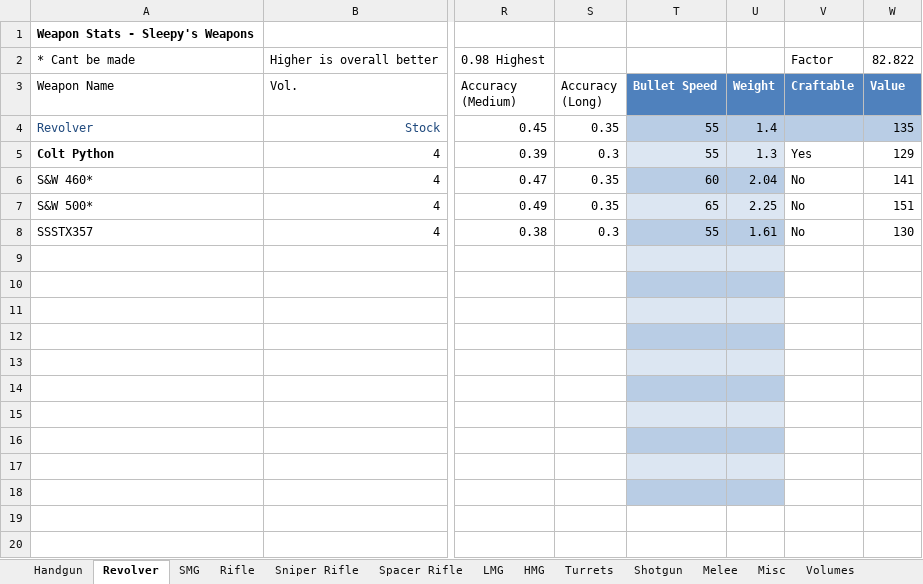
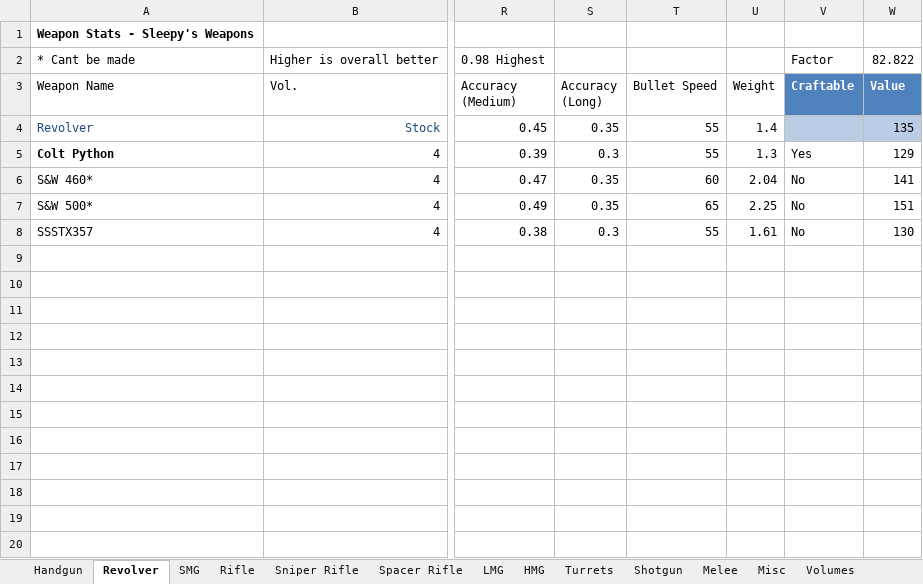
Before and after one commit to sleepy068/Rimworld_Weapons, an Excel workbook: Resources/WeaponsStats.xlsx, sheet Revolver, drawn as a sheet; only a part is shown, gaps mark what is left out; values as stored, in another font and other column widths than the file's, no borders; conditional formats and table styles not drawn; the diff names each change by its address in the sheet, - before the commit and + after, or states it on an @@ line.

```diff
--- a/Resources/WeaponsStats.xlsx (sheet Revolver)
+++ b/Resources/WeaponsStats.xlsx (sheet Revolver)
@@ T3:U3 fill: #4F81BD → none, bold: on → off, text colour: #FFFFFF → black @@
-T4:U4 fill: #B9CDE5
+T4:U4 fill: none
-T5:U5 fill: #DCE6F2
+T5:U5 fill: none
-T6:U6 fill: #B9CDE5
+T6:U6 fill: none
-T7:U7 fill: #DCE6F2
+T7:U7 fill: none
-T8:U8 fill: #B9CDE5
+T8:U8 fill: none
-T9:U9 fill: #DCE6F2
+T9:U9 fill: none
-T10:U10 fill: #B9CDE5
+T10:U10 fill: none
-T11:U11 fill: #DCE6F2
+T11:U11 fill: none
-T12:U12 fill: #B9CDE5
+T12:U12 fill: none
-T13:U13 fill: #DCE6F2
+T13:U13 fill: none
-T14:U14 fill: #B9CDE5
+T14:U14 fill: none
-T15:U15 fill: #DCE6F2
+T15:U15 fill: none
-T16:U16 fill: #B9CDE5
+T16:U16 fill: none
-T17:U17 fill: #DCE6F2
+T17:U17 fill: none
-T18:U18 fill: #B9CDE5
+T18:U18 fill: none
```
Also changed, not shown: sheet Sniper Rifle, sheet SMG, sheet Turrets, 21 other files.
